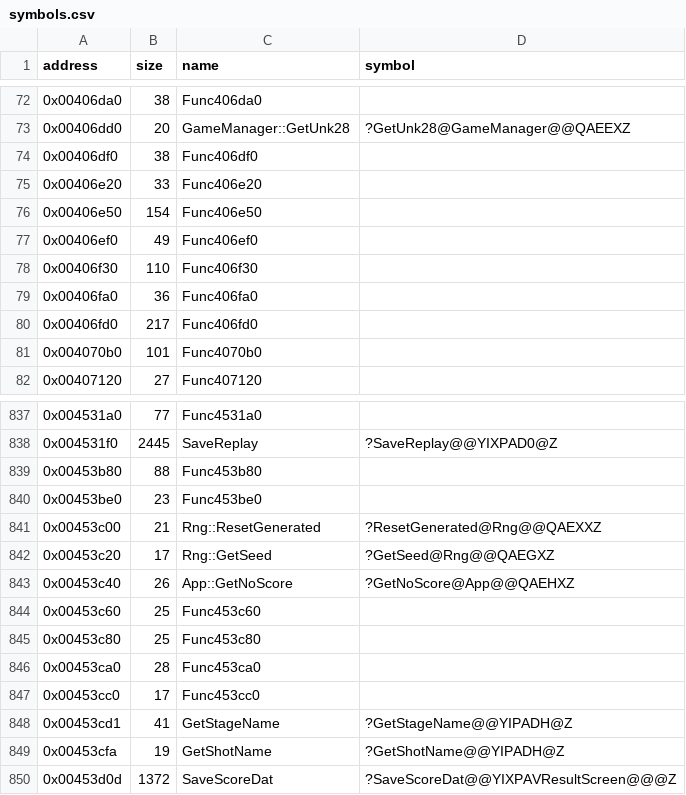
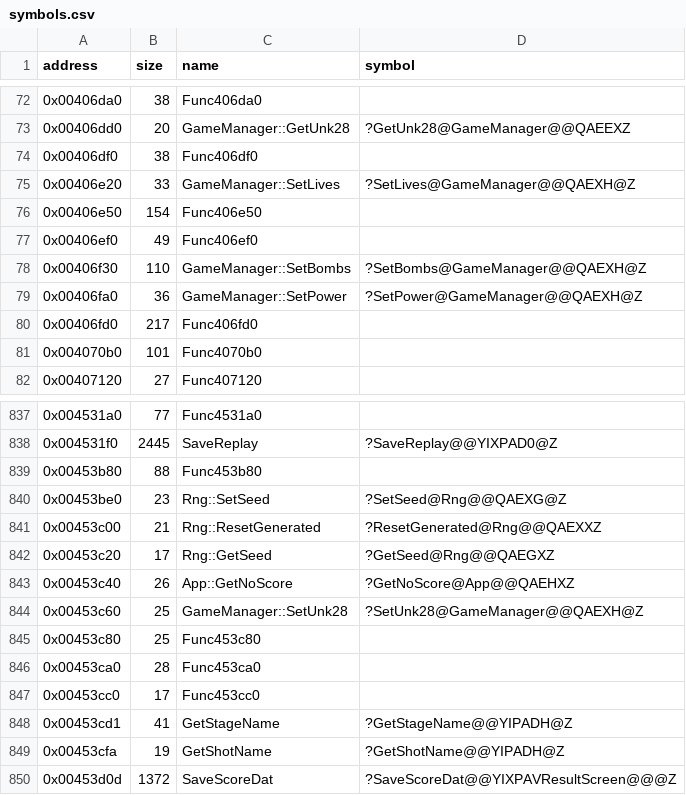
Before and after one commit to Cirno-Labs/th08, a CSV file: config/symbols.csv, drawn as a sheet; only a part is shown, gaps mark what is left out.

```diff
--- a/config/symbols.csv
+++ b/config/symbols.csv
@@ -74,7 +74,7 @@ address,size,name,symbol
 0x00406df0,38,Func406df0,
-0x00406e20,33,Func406e20,
+0x00406e20,33,GameManager::SetLives,?SetLives@GameManager@@QAEXH@Z
 0x00406e50,154,Func406e50,
 0x00406ef0,49,Func406ef0,
-0x00406f30,110,Func406f30,
-0x00406fa0,36,Func406fa0,
+0x00406f30,110,GameManager::SetBombs,?SetBombs@GameManager@@QAEXH@Z
+0x00406fa0,36,GameManager::SetPower,?SetPower@GameManager@@QAEXH@Z
 0x00406fd0,217,Func406fd0,
@@ -839,3 +839,3 @@ address,size,name,symbol
 0x00453b80,88,Func453b80,
-0x00453be0,23,Func453be0,
+0x00453be0,23,Rng::SetSeed,?SetSeed@Rng@@QAEXG@Z
 0x00453c00,21,Rng::ResetGenerated,?ResetGenerated@Rng@@QAEXXZ
@@ -843,3 +843,3 @@ address,size,name,symbol
 0x00453c40,26,App::GetNoScore,?GetNoScore@App@@QAEHXZ
-0x00453c60,25,Func453c60,
+0x00453c60,25,GameManager::SetUnk28,?SetUnk28@GameManager@@QAEXH@Z
 0x00453c80,25,Func453c80,
```
Also changed, not shown: 2 other files.
